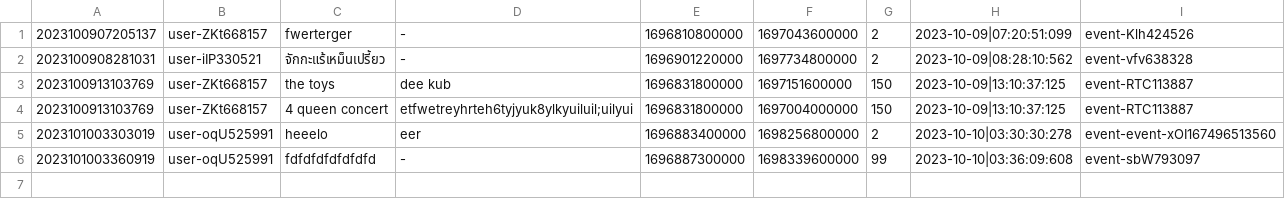
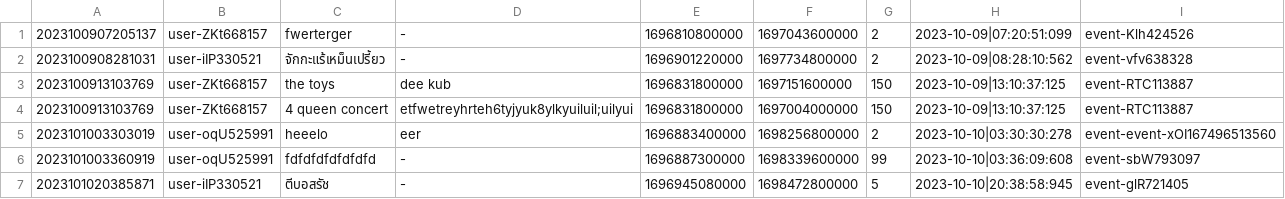
Before and after one commit to Homiez09/plasom-reunion, a CSV file: data/team-list.csv, drawn as a sheet; the diff names each change by its address in the sheet, - before the commit and + after, or states it on an @@ line.

```diff
--- a/data/team-list.csv
+++ b/data/team-list.csv
+row 7: 2023101020385871 | user-iIP330521 | ตีบอสรัช | - | 1696945080000 | 1698472800000 | 5 | 2023-10-10|20:38:58:945 | event-glR721405
```
Also changed, not shown: data/chat-history.csv, data/event-list.csv, 5 other files.
